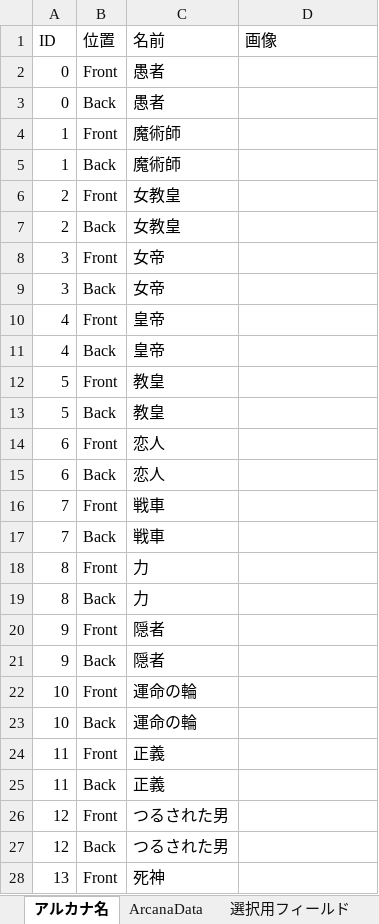
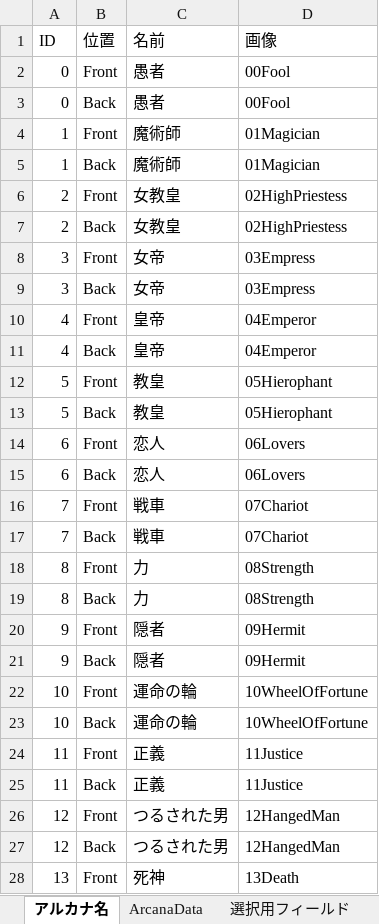
Before and after one commit to nira952/Arcanumber, an Excel workbook: Assets/_Project/Excel/ArcanaData.xlsx, sheet アルカナ名, drawn as a sheet; only a part is shown; values as stored, in another font and other column widths than the file's, no borders; table styles not drawn; the diff covers the shown part only; the diff names each change by its address in the sheet, - before the commit and + after, or states it on an @@ line.

```diff
--- a/Assets/_Project/Excel/ArcanaData.xlsx (sheet アルカナ名)
+++ b/Assets/_Project/Excel/ArcanaData.xlsx (sheet アルカナ名)
-D2:D3 (画像): (empty)
+D2:D3 (画像): 00Fool
-D4:D5 (画像): (empty)
+D4:D5 (画像): 01Magician
-D6:D7 (画像): (empty)
+D6:D7 (画像): 02HighPriestess
-D8:D9 (画像): (empty)
+D8:D9 (画像): 03Empress
-D10:D11 (画像): (empty)
+D10:D11 (画像): 04Emperor
-D12:D13 (画像): (empty)
+D12:D13 (画像): 05Hierophant
-D14:D15 (画像): (empty)
+D14:D15 (画像): 06Lovers
-D16:D17 (画像): (empty)
+D16:D17 (画像): 07Chariot
-D18:D19 (画像): (empty)
+D18:D19 (画像): 08Strength
-D20:D21 (画像): (empty)
+D20:D21 (画像): 09Hermit
-D22:D23 (画像): (empty)
+D22:D23 (画像): 10WheelOfFortune
-D24:D25 (画像): (empty)
+D24:D25 (画像): 11Justice
-D26:D27 (画像): (empty)
+D26:D27 (画像): 12HangedMan
-D28 (画像): (empty)
+D28 (画像): 13Death
```
Also changed, not shown: 17 edited cells elsewhere in this sheet, sheet ArcanaData, sheet 選択用フィールド, 48 other files.
